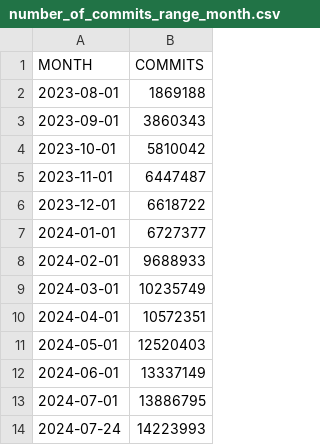
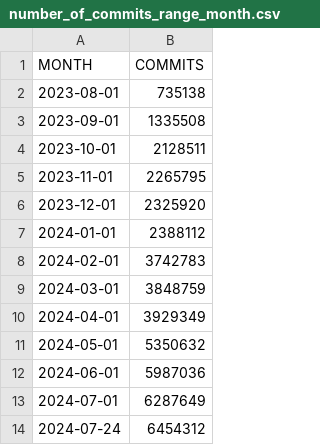
Before and after one commit to lukaszgryglicki/insights-pkis, a CSV file: number_of_commits_range_month.csv, drawn as a sheet.

```diff
--- a/number_of_commits_range_month.csv
+++ b/number_of_commits_range_month.csv
@@ -1,14 +1,14 @@
 "MONTH","COMMITS"
-"2023-08-01","1869188"
-"2023-09-01","3860343"
-"2023-10-01","5810042"
-"2023-11-01","6447487"
-"2023-12-01","6618722"
-"2024-01-01","6727377"
-"2024-02-01","9688933"
-"2024-03-01","10235749"
-"2024-04-01","10572351"
-"2024-05-01","12520403"
-"2024-06-01","13337149"
-"2024-07-01","13886795"
-"2024-07-24","14223993"
+"2023-08-01","735138"
+"2023-09-01","1335508"
+"2023-10-01","2128511"
+"2023-11-01","2265795"
+"2023-12-01","2325920"
+"2024-01-01","2388112"
+"2024-02-01","3742783"
+"2024-03-01","3848759"
+"2024-04-01","3929349"
+"2024-05-01","5350632"
+"2024-06-01","5987036"
+"2024-07-01","6287649"
+"2024-07-24","6454312"
```
Also changed, not shown: 13 other files.
